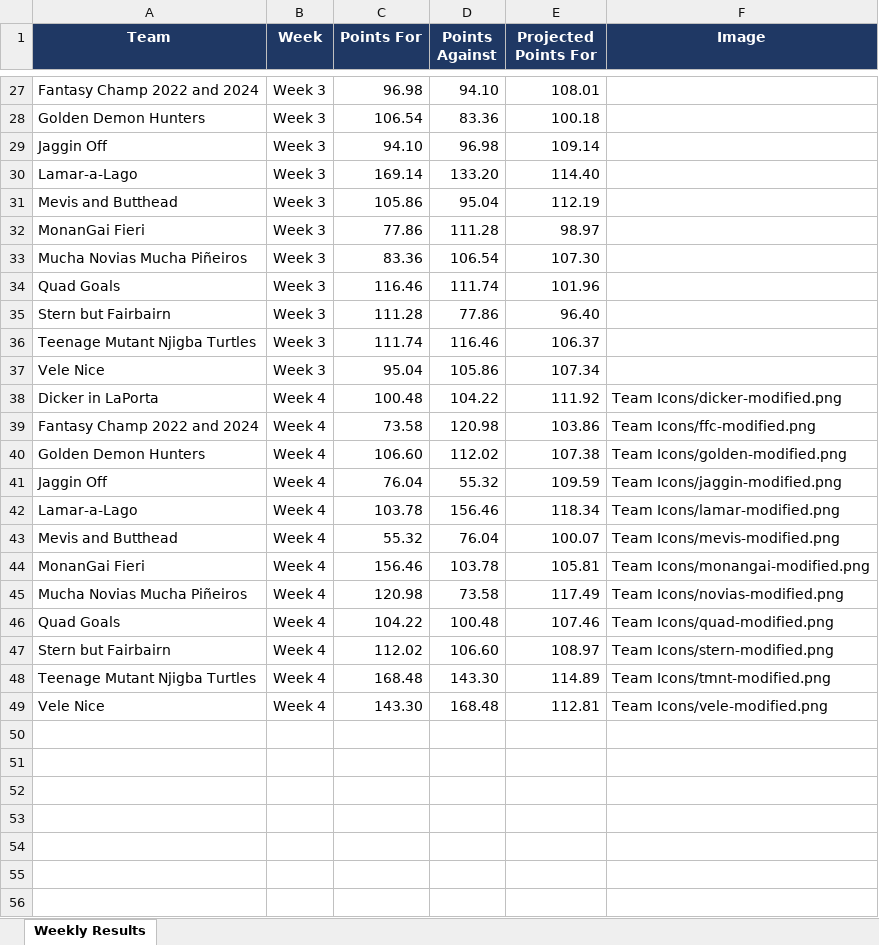
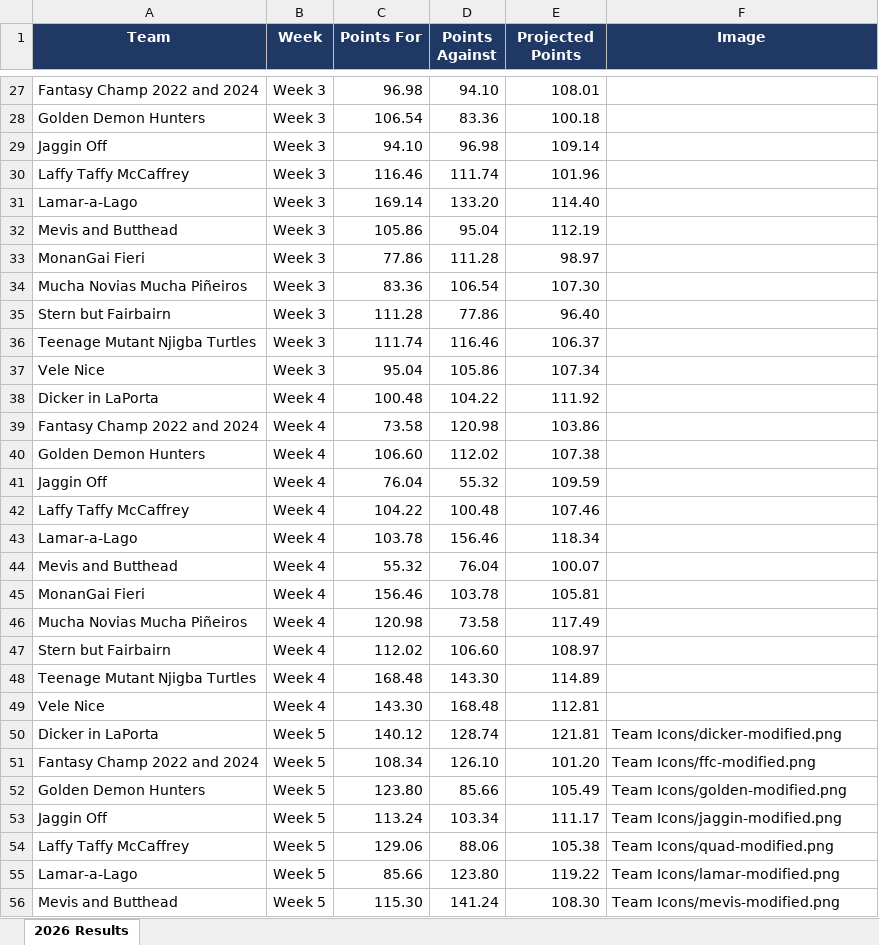
Before and after one commit to edenaxe/FFL-Dash-2026, an Excel workbook: FFL_Data.xlsx, sheet 2026 Results, drawn as a sheet; only a part is shown, gaps mark what is left out; values as stored, in another font and other column widths than the file's, no borders; removed rows and columns are numbered as before the commit, all else as after; the diff covers the shown part only; the diff names each change by its address in the sheet, - before the commit and + after, or states it on an @@ line.

Commit message:
Week 5 results and name updates

```diff
--- a/FFL_Data.xlsx (sheet 2026 Results)
+++ b/FFL_Data.xlsx (sheet 2026 Results)
-sheet tab: Weekly Results
+sheet tab: 2026 Results
-E1: Projected Points For
+E1: Projected Points
+row 30: Laffy Taffy McCaffrey | Week 3 | 116.46 | 111.74 | 101.96
-row 34: Quad Goals | Week 3 | 116.46 | 111.74 | 101.96
-F38 (Image): Team Icons/dicker-modified.png
+F38 (Image): (empty)
-F39 (Image): Team Icons/ffc-modified.png
+F39 (Image): (empty)
-F40 (Image): Team Icons/golden-modified.png
+F40 (Image): (empty)
-F41 (Image): Team Icons/jaggin-modified.png
+F41 (Image): (empty)
+row 42: Laffy Taffy McCaffrey | Week 4 | 104.22 | 100.48 | 107.46
-F43 (Image): Team Icons/lamar-modified.png
+F43 (Image): (empty)
-F44 (Image): Team Icons/mevis-modified.png
+F44 (Image): (empty)
-F45 (Image): Team Icons/monangai-modified.png
+F45 (Image): (empty)
-F46 (Image): Team Icons/novias-modified.png
+F46 (Image): (empty)
-row 46: Quad Goals | Week 4 | 104.22 | 100.48 | 107.46 | Team Icons/quad-modified.png
-F47 (Image): Team Icons/stern-modified.png
+F47 (Image): (empty)
-F48 (Image): Team Icons/tmnt-modified.png
+F48 (Image): (empty)
-F49 (Image): Team Icons/vele-modified.png
+F49 (Image): (empty)
+row 50: Dicker in LaPorta | Week 5 | 140.12 | 128.74 | 121.81 | Team Icons/dicker-modified.png
+row 51: Fantasy Champ 2022 and 2024 | Week 5 | 108.34 | 126.10 | 101.20 | Team Icons/ffc-modified.png
+row 52: Golden Demon Hunters | Week 5 | 123.80 | 85.66 | 105.49 | Team Icons/golden-modified.png
+row 53: Jaggin Off | Week 5 | 113.24 | 103.34 | 111.17 | Team Icons/jaggin-modified.png
+row 54: Laffy Taffy McCaffrey | Week 5 | 129.06 | 88.06 | 105.38 | Team Icons/quad-modified.png
+row 55: Lamar-a-Lago | Week 5 | 85.66 | 123.80 | 119.22 | Team Icons/lamar-modified.png
+row 56: Mevis and Butthead | Week 5 | 115.30 | 141.24 | 108.30 | Team Icons/mevis-modified.png
```
Also changed, not shown: 7 added rows and 2 removed rows elsewhere in this sheet.
